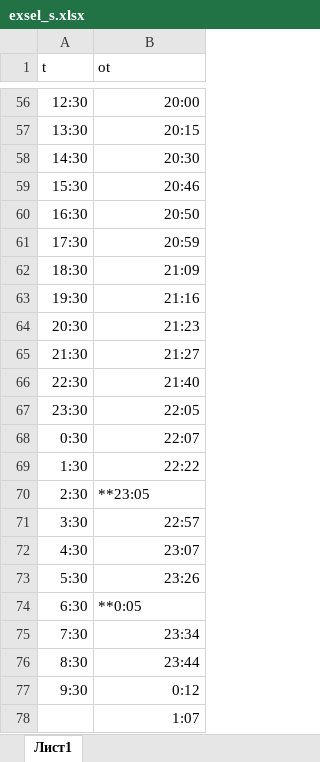
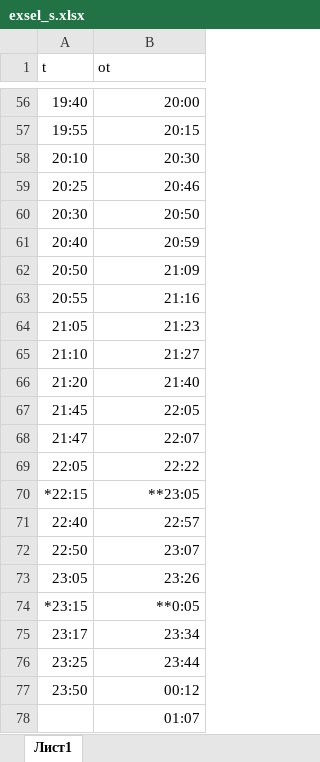
Before and after one commit to Destrokhen/destrokhen.github.io, an Excel workbook: exsel_s.xlsx, sheet Лист1, drawn as a sheet; only a part is shown, gaps mark what is left out; values as stored, in another font and other column widths than the file's, no borders; removed rows and columns are numbered as before the commit, all else as after; the diff covers the shown part only; the diff names each change by its address in the sheet, - before the commit and + after, or states it on an @@ line.

```diff
--- a/exsel_s.xlsx (sheet Лист1)
+++ b/exsel_s.xlsx (sheet Лист1)
-A56 (t): 12:30
+A56 (t): 19:40
-A57 (t): 13:30
+A57 (t): 19:55
-A58 (t): 14:30
+A58 (t): 20:10
-A59 (t): 15:30
+A59 (t): 20:25
-A60 (t): 16:30
+A60 (t): 20:30
-A61 (t): 17:30
+A61 (t): 20:40
-A62 (t): 18:30
+A62 (t): 20:50
-A63 (t): 19:30
+A63 (t): 20:55
-A64 (t): 20:30
+A64 (t): 21:05
-A65 (t): 21:30
+A65 (t): 21:10
-A66 (t): 22:30
+A66 (t): 21:20
-A67 (t): 23:30
+A67 (t): 21:45
-A68 (t): 0:30
+A68 (t): 21:47
-A69 (t): 1:30
+A69 (t): 22:05
-A70 (t): 2:30
+A70 (t): *22:15
-B70 alignment: left
+B70 alignment: right
-A71 (t): 3:30
+A71 (t): 22:40
-A72 (t): 4:30
+A72 (t): 22:50
-A73 (t): 5:30
+A73 (t): 23:05
-A74 (t): 6:30
+A74 (t): *23:15
-B74 alignment: left
+B74 alignment: right
-A75 (t): 7:30
+A75 (t): 23:17
-A76 (t): 8:30
+A76 (t): 23:25
-row 77: 9:30 | 0:12
+row 77: 23:50 | 00:12
-B78 (ot): 1:07
+B78 (ot): 01:07
```
Also changed, not shown: 1 added row, 1 removed row, 53 edited cells and cell formats elsewhere in this sheet.
